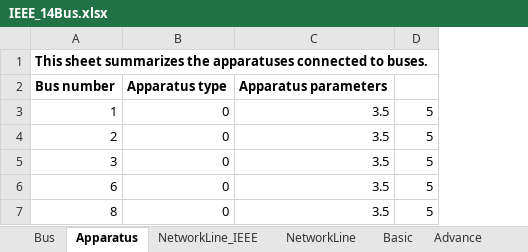
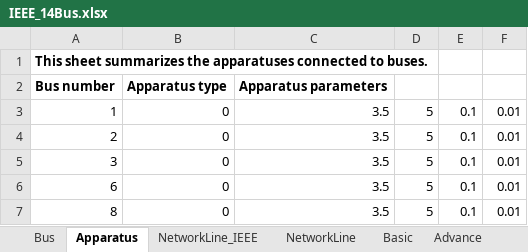
Before and after one commit to Future-Power-Networks/Simplus-Grid-Tool, an Excel workbook: Examples/AcPowerSystem/IEEE_14Bus/IEEE_14Bus.xlsx, sheet Apparatus, drawn as a sheet; values as stored, in another font and other column widths than the file's, no borders; the diff names each change by its address in the sheet, - before the commit and + after, or states it on an @@ line.

Commit message:
Update IEEE_14Bus.xlsx

```diff
--- a/Examples/AcPowerSystem/IEEE_14Bus/IEEE_14Bus.xlsx (sheet Apparatus)
+++ b/Examples/AcPowerSystem/IEEE_14Bus/IEEE_14Bus.xlsx (sheet Apparatus)
+column E, rows 3-7: all 0.1
+column F, rows 3-7: all 0.01
```
Also changed, not shown: sheet Basic.
